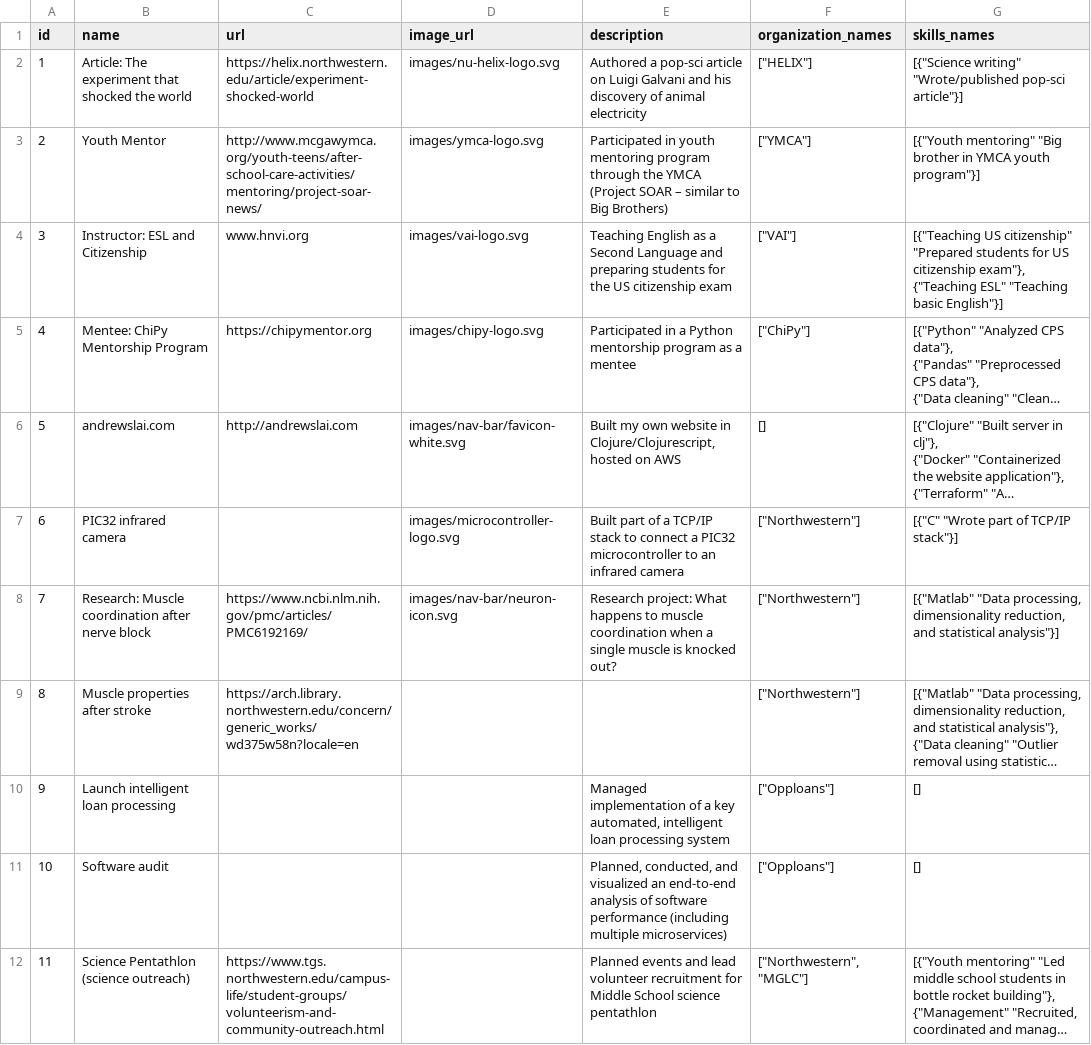
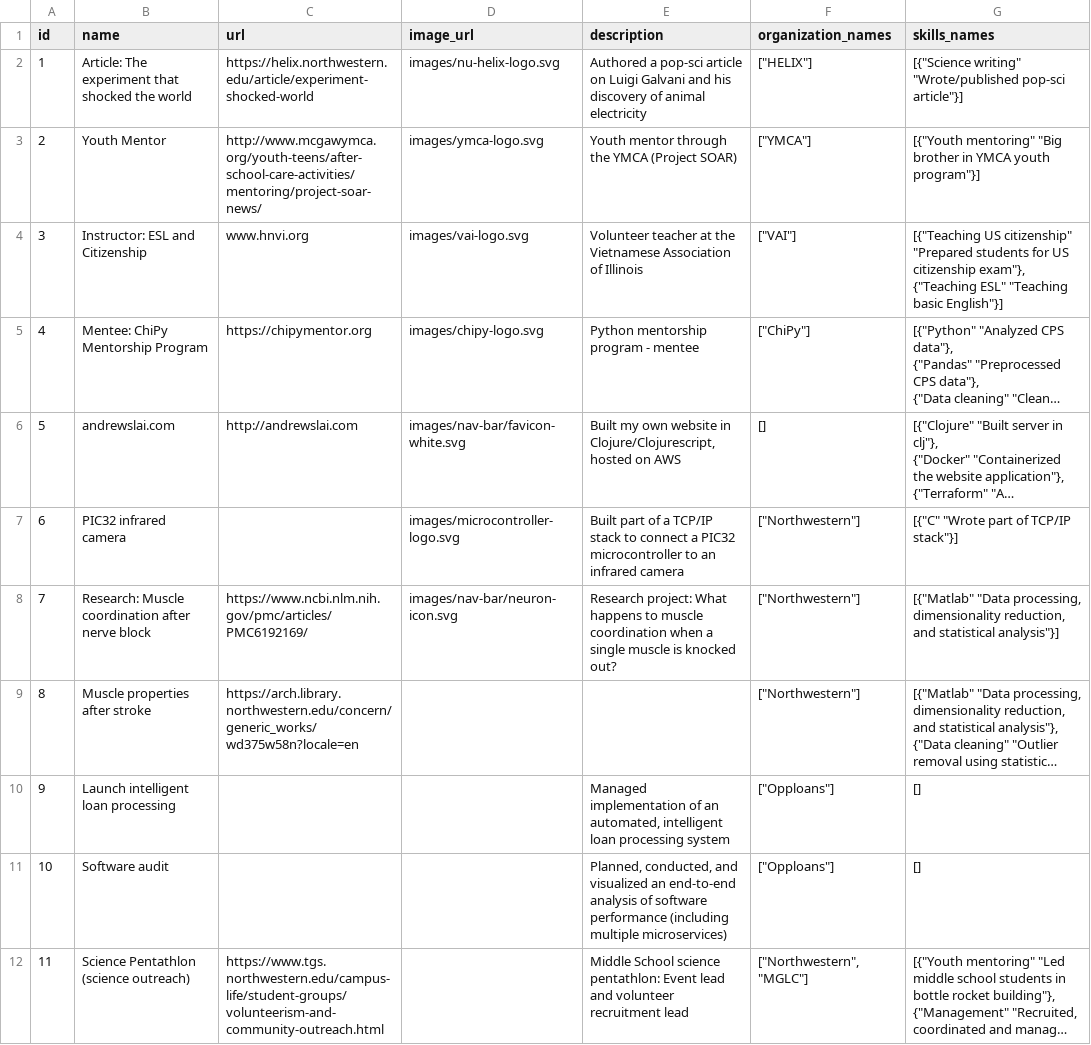
Before and after one commit to ALai57/kaleidoscope, a CSV file: scripts/db/resume_cards/projects.csv, drawn as a sheet; long unchanged cells end in …; the diff names each change by its address in the sheet, - before the commit and + after, or states it on an @@ line.

```diff
--- a/scripts/db/resume_cards/projects.csv
+++ b/scripts/db/resume_cards/projects.csv
-E3 (description): Participated in youth mentoring program through the YMCA (Project SOAR – similar to Big Brothers)
+E3 (description): Youth mentor through the YMCA (Project SOAR)
-E4 (description): Teaching English as a Second Language and preparing students for the US citizenship exam
+E4 (description): Volunteer teacher at the Vietnamese Association of Illinois
-E5 (description): Participated in a Python mentorship program as a mentee
+E5 (description): Python mentorship program - mentee
-E10 (description): …implementation of a key automated, intelligent…
+E10 (description): …implementation of an automated, intelligent…
-E12 (description): Planned events and lead volunteer recruitment for Middle School science pentathlon
+E12 (description): Middle School science pentathlon: Event lead and volunteer recruitment lead
```
Also changed, not shown: scripts/db/resume_cards/skills.csv.
